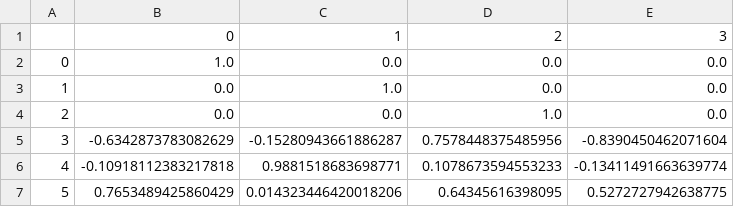
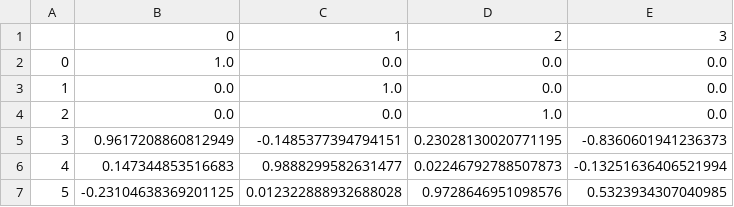
Before and after one commit to newdm2000/2022_GIST_lec_CV-PA, a CSV file: PA2/result/3view/Camera-Pose.csv, drawn as a sheet.

```diff
--- a/PA2/result/3view/Camera-Pose.csv
+++ b/PA2/result/3view/Camera-Pose.csv
@@ -4,4 +4,4 @@
 2,0.0,0.0,1.0,0.0
-3,-0.6342873783082629,-0.15280943661886287,0.7578448375485956,-0.8390450462071604
-4,-0.10918112383217818,0.9881518683698771,0.1078673594553233,-0.13411491663639774
-5,0.7653489425860429,0.014323446420018206,0.64345616398095,0.5272727942638775
+3,0.9617208860812949,-0.1485377394794151,0.23028130020771195,-0.8360601941236373
+4,0.147344853516683,0.9888299582631477,0.02246792788507873,-0.13251636406521994
+5,-0.23104638369201125,0.012322888932688028,0.9728646951098576,0.5323934307040985
```
Also changed, not shown: PA2/result/3view/2-3img_kp.csv, PA2/result/3view/Init_kp.csv, 12 other files.
